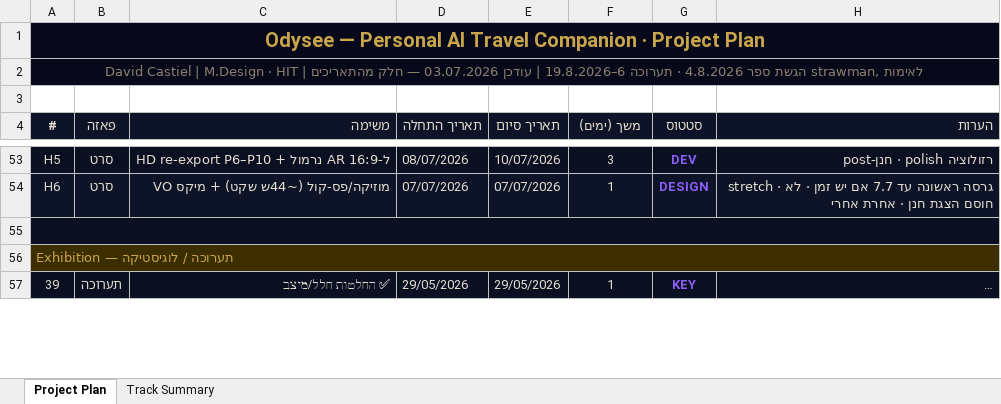
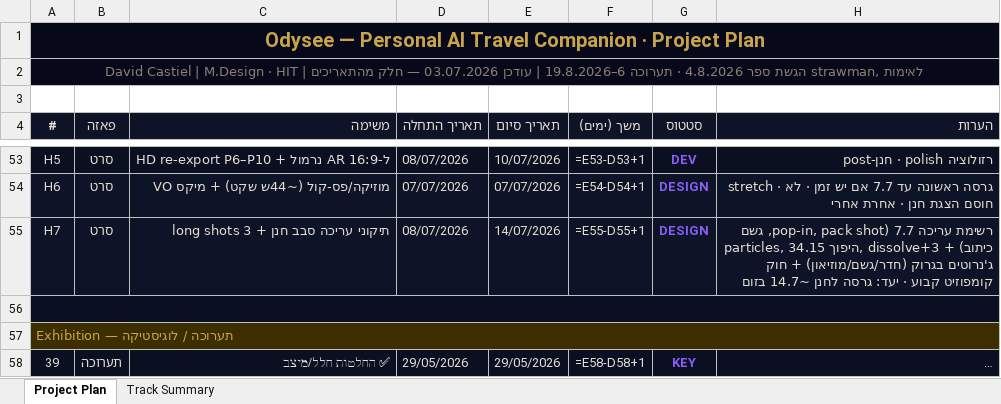
Before and after one commit to dcastiel007/odysee-site, an Excel workbook: scripts/ticoprojectplanv2.xlsx, sheet Project Plan, drawn as a sheet; only a part is shown, gaps mark what is left out; long unchanged cells end in …; values as stored, in another font and other column widths than the file's, no borders; formulas without a stored value are shown as written; addresses are those after the commit; the diff covers the shown part only; the diff names each change by its address in the sheet, - before the commit and + after, or states it on an @@ line.

Commit message:
plan: 7.7 updates - Hanan review, jury milestone, film edits, sim-screen decision

```diff
--- a/scripts/ticoprojectplanv2.xlsx (sheet Project Plan)
+++ b/scripts/ticoprojectplanv2.xlsx (sheet Project Plan)
-B1:H2 fill: #07091A
+B1:H2 fill: none
-F53 (משך (ימים)): 3
+F53 (משך (ימים)): =E53-D53+1
-F54 (משך (ימים)): 1
+F54 (משך (ימים)): =E54-D54+1
+row 55: H7 | סרט | תיקוני עריכה סבב חנן + 3 long shots | 08/07/2026 | 14/07/2026 | =E55-D55+1 | DESIGN | רשימת עריכה 7.7 (pop-in, pack shot, גשם particles, היפוך 34.15, dissolve+כיתוב) + 3 ג'נרוטים בגרוק (חדר/גשם/מוזיאון) + חוק קומפוזיט קבוע · יעד: גרסה לחנן ~14.7 בזום
-B56:H56 fill: #0A0F22
+B56:H56 fill: none
-B57:H57 fill: #3D2E00
+B57:H57 fill: none
-F58 (משך (ימים)): 1
+F58 (משך (ימים)): =E58-D58+1
```
Also changed, not shown: 3 added rows, 68 edited cells and cell formats elsewhere in this sheet, sheet Track Summary, 3 other files.
